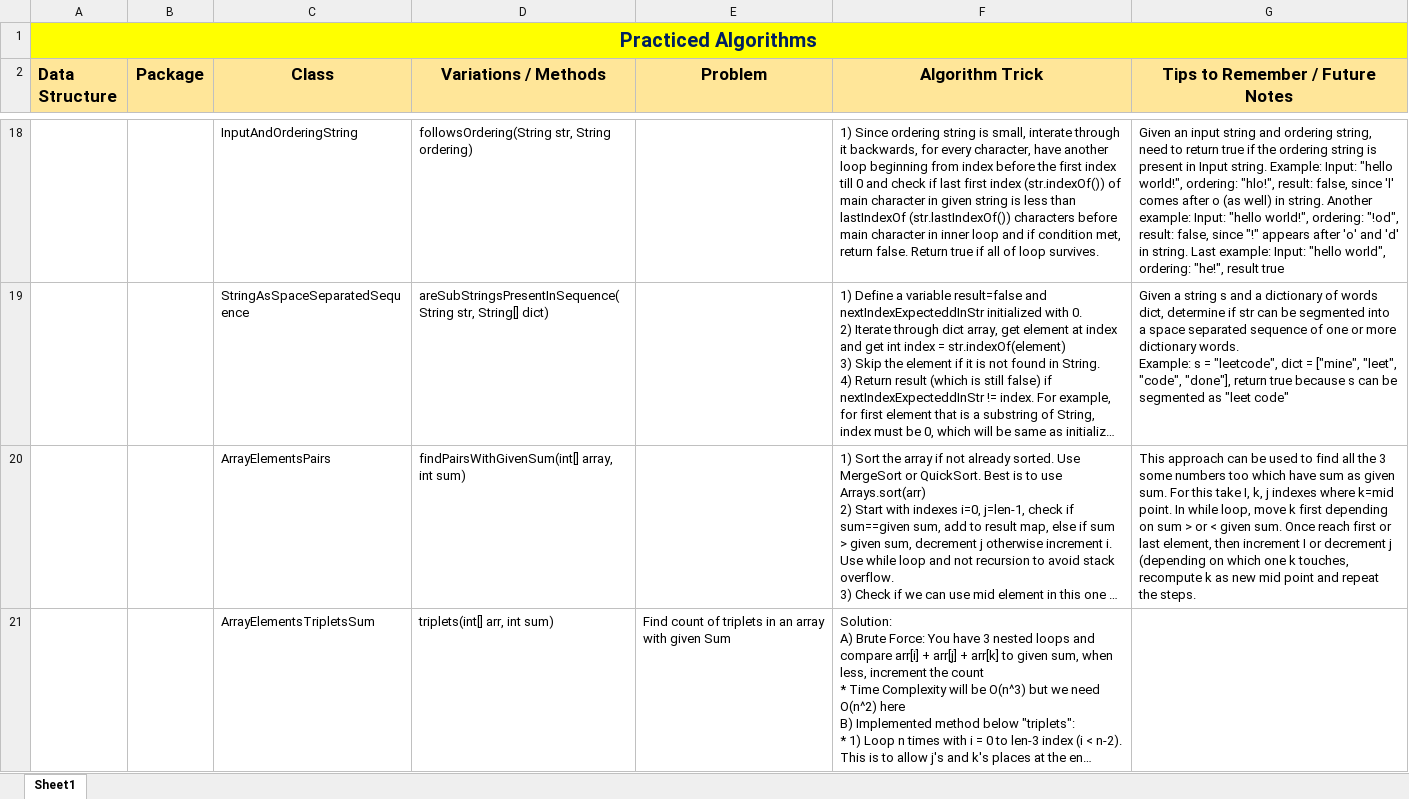
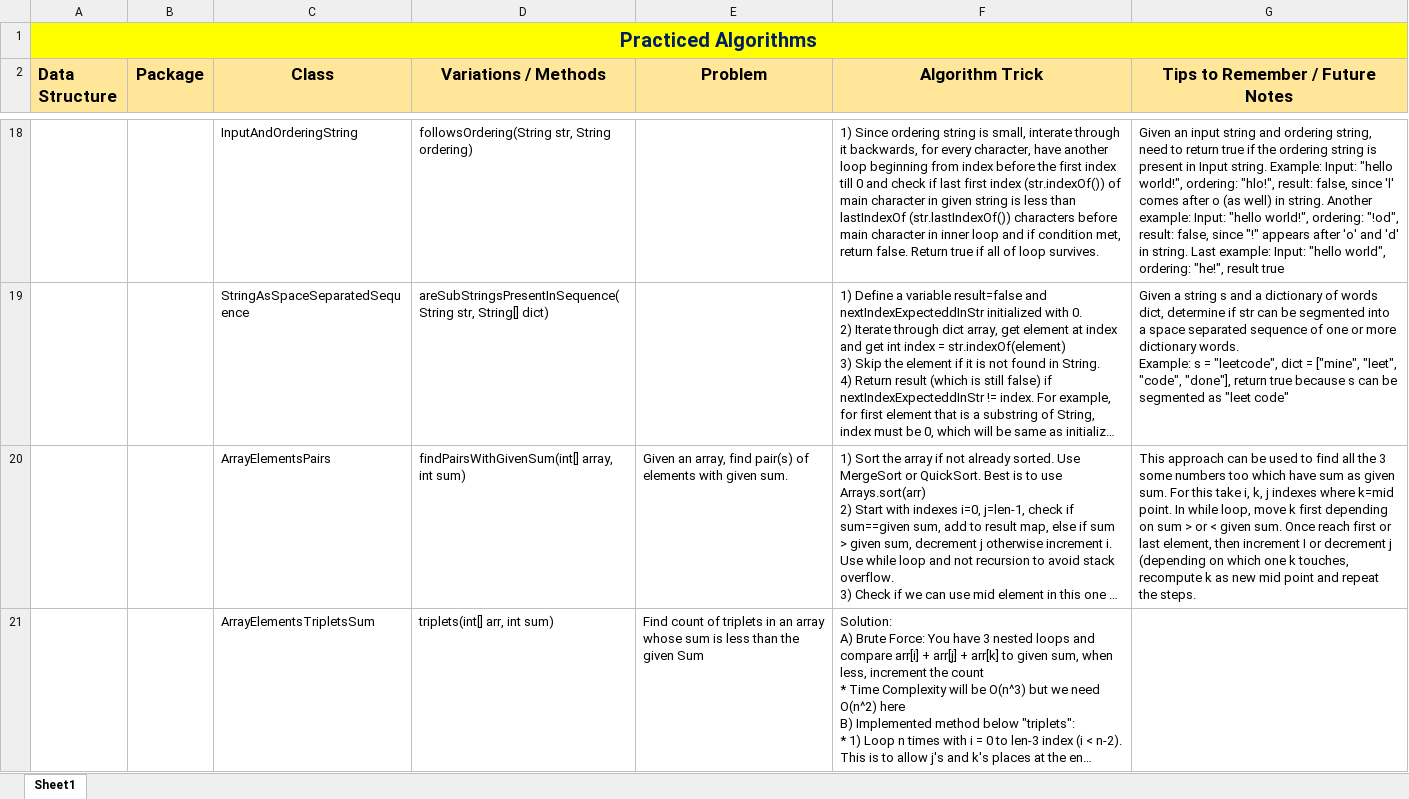
Before and after one commit to ashesh1105/java-projects, an Excel workbook: DataStructures/src/main/resources/PracticedAlgorithms.xlsx, sheet Sheet1, drawn as a sheet; only a part is shown, gaps mark what is left out; long unchanged cells end in …; values as stored, in another font and other column widths than the file's, no borders; the diff covers the shown part only; the diff names each change by its address in the sheet, - before the commit and + after, or states it on an @@ line.

Commit message:
Updated Practice Also sheet and some refactoring

```diff
--- a/DataStructures/src/main/resources/PracticedAlgorithms.xlsx (sheet Sheet1)
+++ b/DataStructures/src/main/resources/PracticedAlgorithms.xlsx (sheet Sheet1)
-E20 (Problem): (empty)
+E20 (Problem): Given an array, find pair(s) of elements with given sum.
-G20 (Tips to Remember / Future Notes): …this take I, k, j…
+G20 (Tips to Remember / Future Notes): …this take i, k, j…
-E21 (Problem): …an array with given Sum
+E21 (Problem): …an array whose sum is less than the given Sum
```
Also changed, not shown: 6 added rows, 3 removed rows and 7 edited cells elsewhere in this sheet, 34 other files.
